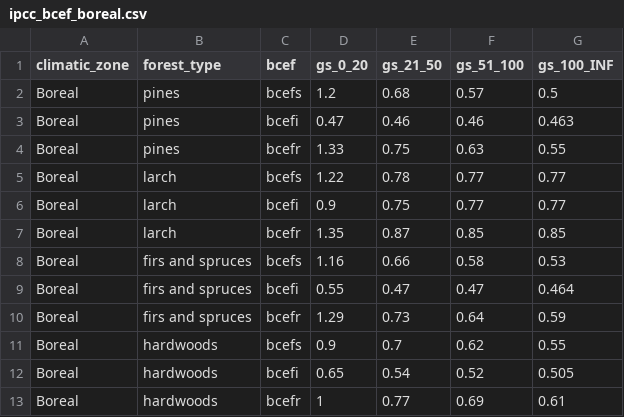
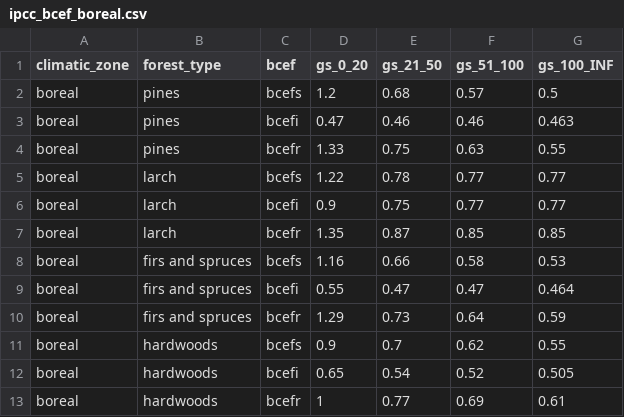
Before and after one commit to xapple/forest_puller, a CSV file: forest_puller/extra_data/ipcc_bcef_boreal.csv, drawn as a sheet.

```diff
--- a/forest_puller/extra_data/ipcc_bcef_boreal.csv
+++ b/forest_puller/extra_data/ipcc_bcef_boreal.csv
@@ -1,13 +1,13 @@
 climatic_zone,forest_type,bcef,gs_0_20,gs_21_50,gs_51_100,gs_100_INF
-Boreal,pines,bcefs,1.2,0.68,0.57,0.5
-Boreal,pines,bcefi,0.47,0.46,0.46,0.463
-Boreal,pines,bcefr,1.33,0.75,0.63,0.55
-Boreal,larch,bcefs,1.22,0.78,0.77,0.77
-Boreal,larch,bcefi,0.9,0.75,0.77,0.77
-Boreal,larch,bcefr,1.35,0.87,0.85,0.85
-Boreal,firs and spruces,bcefs,1.16,0.66,0.58,0.53
-Boreal,firs and spruces,bcefi,0.55,0.47,0.47,0.464
-Boreal,firs and spruces,bcefr,1.29,0.73,0.64,0.59
-Boreal,hardwoods,bcefs,0.9,0.7,0.62,0.55
-Boreal,hardwoods,bcefi,0.65,0.54,0.52,0.505
-Boreal,hardwoods,bcefr,1,0.77,0.69,0.61
+boreal,pines,bcefs,1.2,0.68,0.57,0.5
+boreal,pines,bcefi,0.47,0.46,0.46,0.463
+boreal,pines,bcefr,1.33,0.75,0.63,0.55
+boreal,larch,bcefs,1.22,0.78,0.77,0.77
+boreal,larch,bcefi,0.9,0.75,0.77,0.77
+boreal,larch,bcefr,1.35,0.87,0.85,0.85
+boreal,firs and spruces,bcefs,1.16,0.66,0.58,0.53
+boreal,firs and spruces,bcefi,0.55,0.47,0.47,0.464
+boreal,firs and spruces,bcefr,1.29,0.73,0.64,0.59
+boreal,hardwoods,bcefs,0.9,0.7,0.62,0.55
+boreal,hardwoods,bcefi,0.65,0.54,0.52,0.505
+boreal,hardwoods,bcefr,1,0.77,0.69,0.61
```
Also changed, not shown: forest_puller/extra_data/ipcc_bcef_mediterranean.csv, forest_puller/extra_data/ipcc_bcef_temperate.csv, 9 other files.
